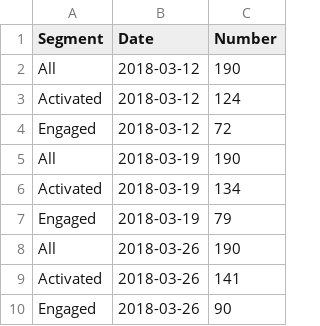
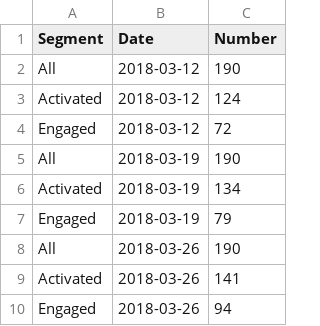
Before and after one commit to LindsayRichman/D3, a CSV file: dashboard.csv, drawn as a sheet.

Commit message:
Update dashboard.csv

```diff
--- a/dashboard.csv
+++ b/dashboard.csv
@@ -9,2 +9,2 @@ All,2018-03-26,190,
 Activated,2018-03-26,141,
-Engaged,2018-03-26,90,
+Engaged,2018-03-26,94,
```
